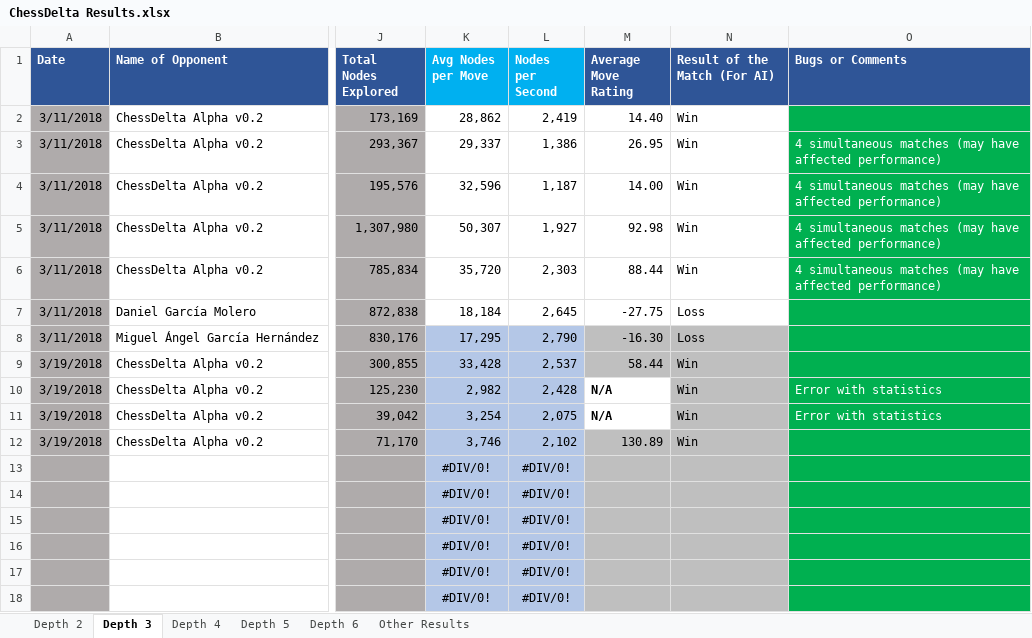
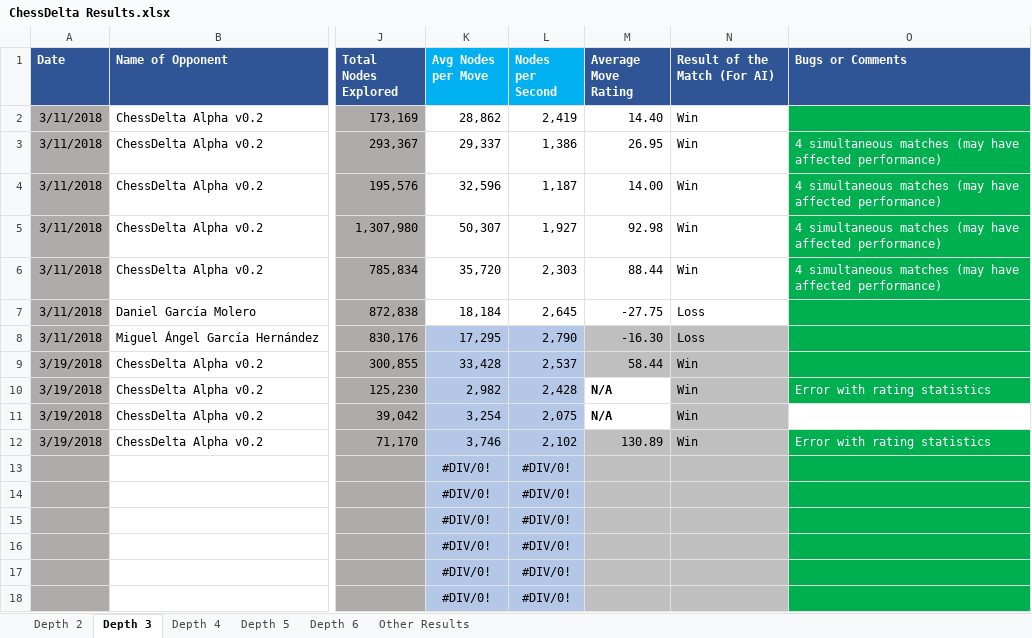
Before and after one commit to dangarmol/chess-delta, an Excel workbook: doc/Report/ChessDelta Results.xlsx, sheet Depth 3, drawn as a sheet; only a part is shown, gaps mark what is left out; values as stored, in another font and other column widths than the file's, no borders; conditional formats not drawn; the diff names each change by its address in the sheet, - before the commit and + after, or states it on an @@ line.

```diff
--- a/doc/Report/ChessDelta Results.xlsx (sheet Depth 3)
+++ b/doc/Report/ChessDelta Results.xlsx (sheet Depth 3)
-O10 (Bugs or Comments): Error with statistics
+O10 (Bugs or Comments): Error with rating statistics
-O11 (Bugs or Comments): Error with statistics
+O11 (Bugs or Comments): (empty)
-O11 fill: #00B050
+O11 fill: none
-O12 (Bugs or Comments): (empty)
+O12 (Bugs or Comments): Error with rating statistics
```
Also changed, not shown: sheet Depth 6, sheet Depth 5, 2 other files.
